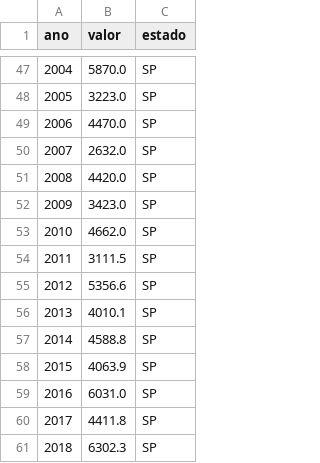
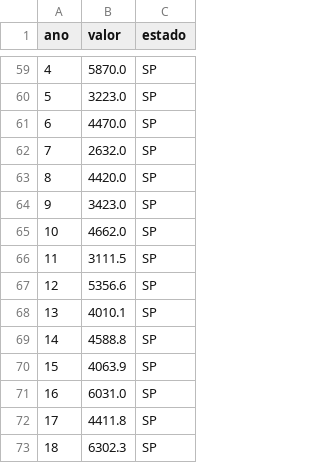
Before and after one commit to CiceroClc/VisInfo, a CSV file: ProducaoEstadosSudeste_LinePlot.csv, drawn as a sheet; only a part is shown, gaps mark what is left out; the diff covers the shown part only.

```diff
--- a/ProducaoEstadosSudeste_LinePlot.csv
+++ b/ProducaoEstadosSudeste_LinePlot.csv
@@ -47,15 +59,15 @@
-2004,5870.0,SP
-2005,3223.0,SP
-2006,4470.0,SP
-2007,2632.0,SP
-2008,4420.0,SP
-2009,3423.0,SP
-2010,4662.0,SP
-2011,3111.5,SP
-2012,5356.6,SP
-2013,4010.1,SP
-2014,4588.8,SP
-2015,4063.9,SP
-2016,6031.0,SP
-2017,4411.8,SP
-2018,6302.3,SP
+4,5870.0,SP
+5,3223.0,SP
+6,4470.0,SP
+7,2632.0,SP
+8,4420.0,SP
+9,3423.0,SP
+10,4662.0,SP
+11,3111.5,SP
+12,5356.6,SP
+13,4010.1,SP
+14,4588.8,SP
+15,4063.9,SP
+16,6031.0,SP
+17,4411.8,SP
+18,6302.3,SP
```
Also changed, not shown: 12 added rows and 45 edited cells elsewhere in this file.
